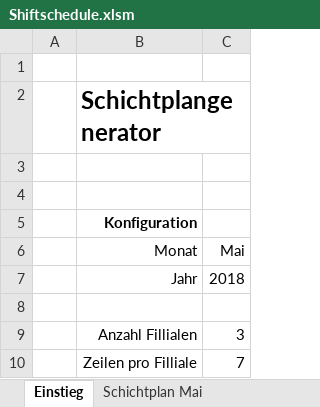
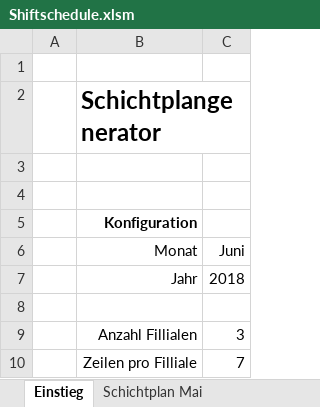
Before and after one commit to krausb/shift-schedule, an Excel workbook: Shiftschedule.xlsm, sheet Einstieg, drawn as a sheet; values as stored, in another font and other column widths than the file's, no borders; charts and pictures not drawn; the diff names each change by its address in the sheet, - before the commit and + after, or states it on an @@ line.

```diff
--- a/Shiftschedule.xlsm (sheet Einstieg)
+++ b/Shiftschedule.xlsm (sheet Einstieg)
-C6: Mai
+C6: Juni
```
Also changed, not shown: other sheet tabs, 1 other file.
